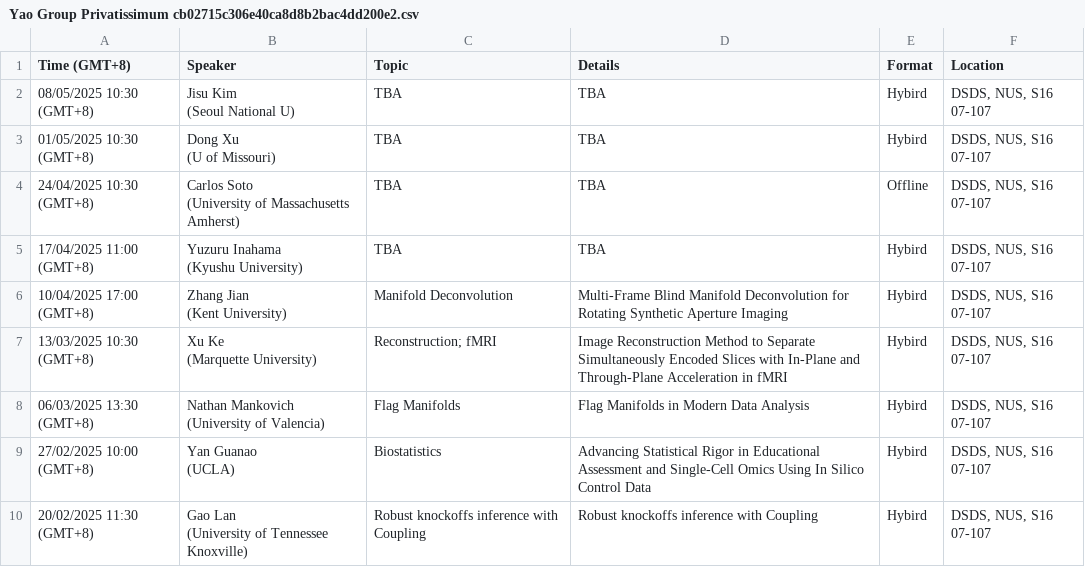
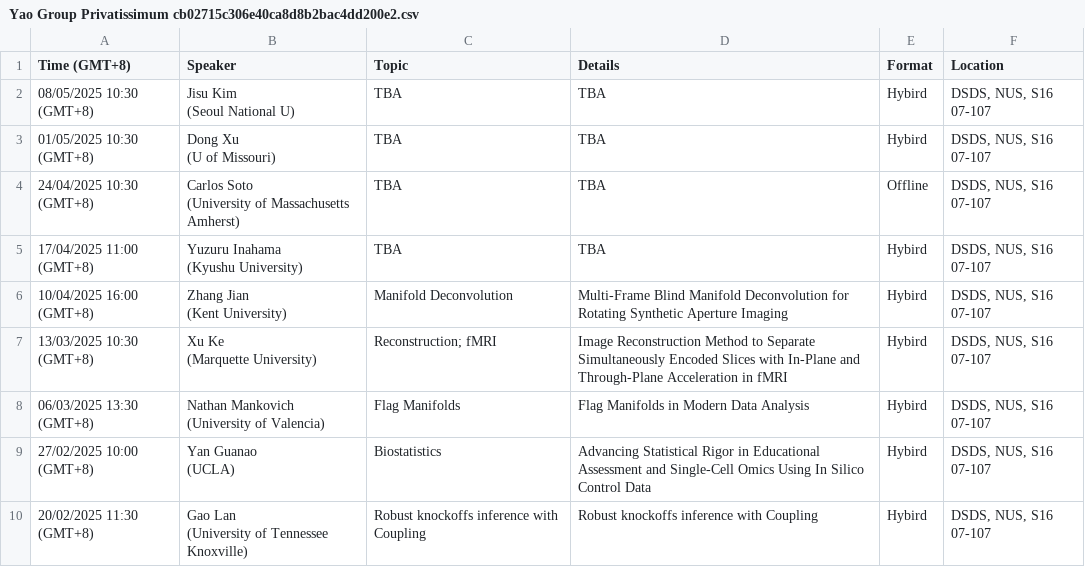
Before and after one commit to zhigang-yao/group-projects, a CSV file: docs/pri/Yao Group Privatissimum cb02715c306e40ca8d8b2bac4dd200e2.csv, drawn as a sheet; only a part is shown.

```diff
--- a/docs/pri/Yao Group Privatissimum cb02715c306e40ca8d8b2bac4dd200e2.csv
+++ b/docs/pri/Yao Group Privatissimum cb02715c306e40ca8d8b2bac4dd200e2.csv
@@ -9,4 +9,4 @@
 (Kyushu University)",TBA,TBA,Hybird,"DSDS, NUS, S16 07-107"
-10/04/2025 17:00 (GMT+8),"Zhang Jian
-(Kent University)",Manifold Deconvolution,Multi-Frame Blind Manifold Deconvolution for Rotating Synthetic Aperture Imaging,Hybird,"DSDS, NUS, S16 07-107"
+10/04/2025 16:00 (GMT+8),"Zhang Jian
+(Kent University)",Manifold Deconvolution,Multi-Frame Blind Manifold Deconvolution for Rotating Synthetic Aperture Imaging,Hybird,"DSDS, NUS, S16 07-107"
 13/03/2025 10:30 (GMT+8),"Xu Ke
```
Also changed, not shown: 2 other files.
